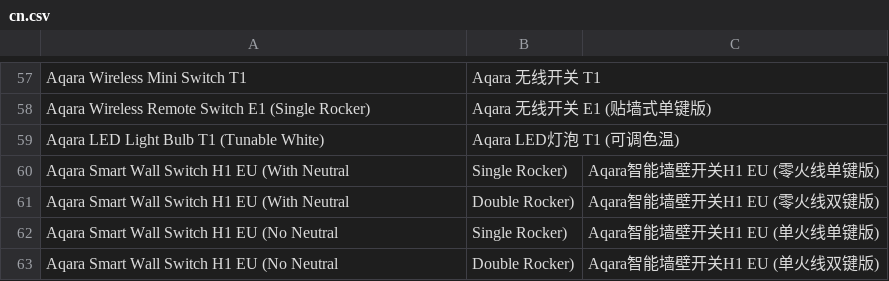
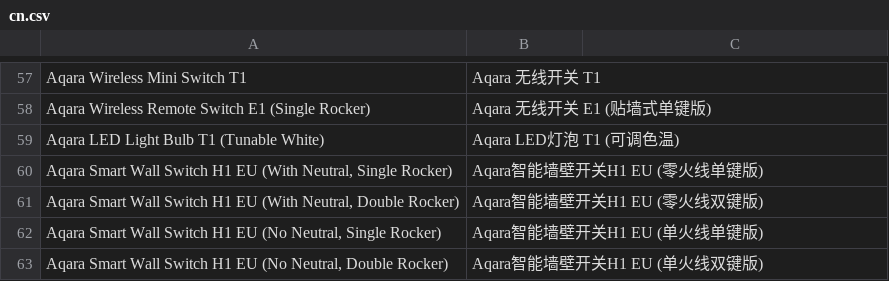
Before and after one commit to SmartThingsCommunity/SmartThingsEdgeDrivers, a CSV file: tools/localizations/cn.csv, drawn as a sheet; only a part is shown, gaps mark what is left out; removed rows and columns are numbered as before the commit, all else as after; the diff names each change by its address in the sheet, - before the commit and + after, or states it on an @@ line.

Commit message:
Add parentheses to name

```diff
--- a/tools/localizations/cn.csv
+++ b/tools/localizations/cn.csv
-row 60: Aqara Smart Wall Switch H1 EU (With Neutral | Single Rocker) | Aqara智能墙壁开关H1 EU (零火线单键版)
-row 61: Aqara Smart Wall Switch H1 EU (With Neutral | Double Rocker) | Aqara智能墙壁开关H1 EU (零火线双键版)
-row 62: Aqara Smart Wall Switch H1 EU (No Neutral | Single Rocker) | Aqara智能墙壁开关H1 EU (单火线单键版)
-row 63: Aqara Smart Wall Switch H1 EU (No Neutral | Double Rocker) | Aqara智能墙壁开关H1 EU (单火线双键版)
+row 60: Aqara Smart Wall Switch H1 EU (With Neutral, Single Rocker) | Aqara智能墙壁开关H1 EU (零火线单键版)
+row 61: Aqara Smart Wall Switch H1 EU (With Neutral, Double Rocker) | Aqara智能墙壁开关H1 EU (零火线双键版)
+row 62: Aqara Smart Wall Switch H1 EU (No Neutral, Single Rocker) | Aqara智能墙壁开关H1 EU (单火线单键版)
+row 63: Aqara Smart Wall Switch H1 EU (No Neutral, Double Rocker) | Aqara智能墙壁开关H1 EU (单火线双键版)
```
